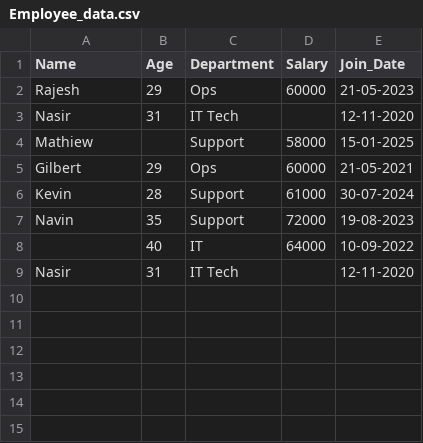
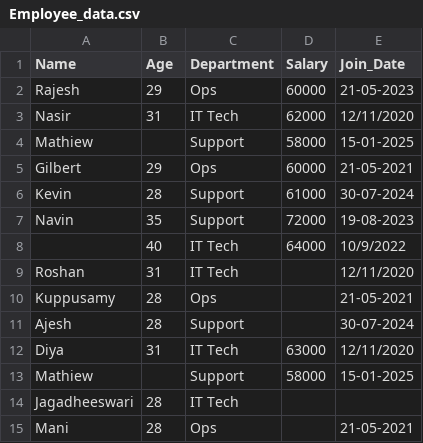
Before and after one commit to deringirish/Data-Science-Learning-in-PROITBRIDGE, a CSV file: 1_Python/Chapter_4_Python_for_Data_Analysis/data/Employee_data.csv, drawn as a sheet.

```diff
--- a/1_Python/Chapter_4_Python_for_Data_Analysis/data/Employee_data.csv
+++ b/1_Python/Chapter_4_Python_for_Data_Analysis/data/Employee_data.csv
@@ -2,3 +2,3 @@ Name,Age,Department,Salary,Join_Date
 Rajesh,29,Ops,60000,21-05-2023
-Nasir,31,IT Tech,,12-11-2020
+Nasir,31,IT Tech,62000,12/11/2020
 Mathiew,,Support,58000,15-01-2025
@@ -7,3 +7,9 @@ Kevin,28,Support,61000,30-07-2024
 Navin,35,Support,72000,19-08-2023
-,40,IT,64000,10-09-2022
-Nasir,31,IT Tech,,12-11-2020
+,40,IT Tech,64000,10/9/2022
+Roshan,31,IT Tech,,12/11/2020
+Kuppusamy,28,Ops,,21-05-2021
+Ajesh,28,Support,,30-07-2024
+Diya,31,IT Tech,63000,12/11/2020
+Mathiew,,Support,58000,15-01-2025
+Jagadheeswari,28,IT Tech,,
+Mani,28,Ops,,21-05-2021
```
Also changed, not shown: 4 other files.
